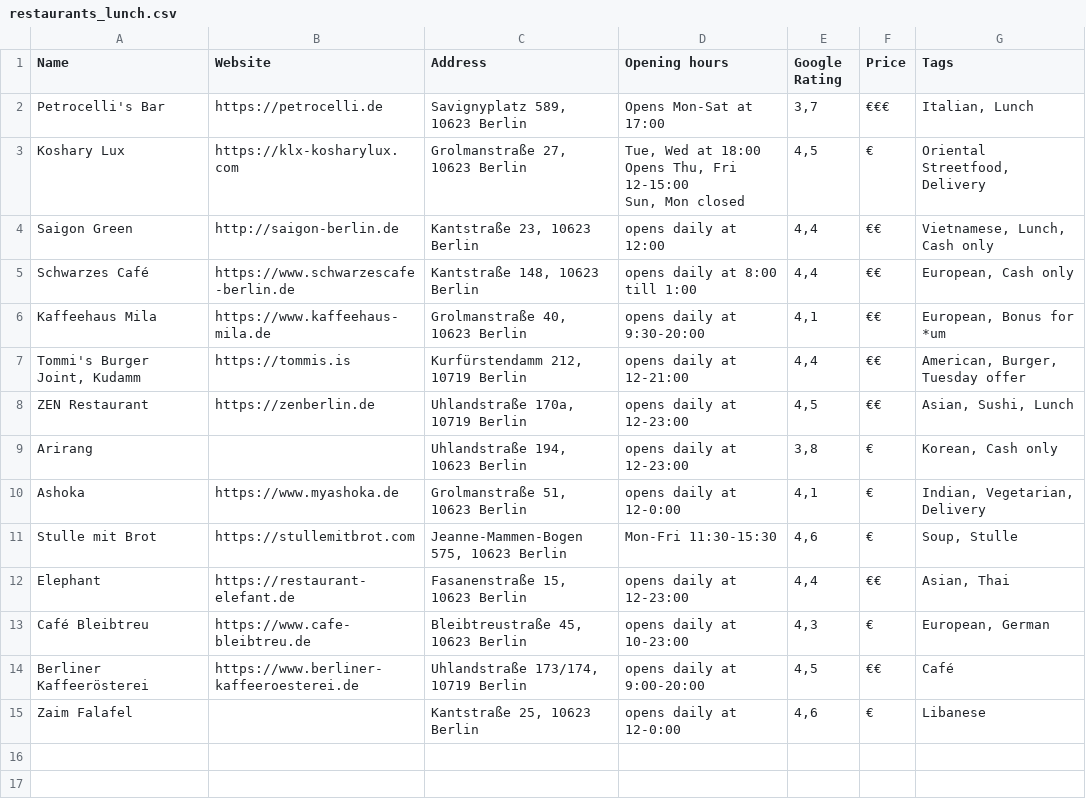
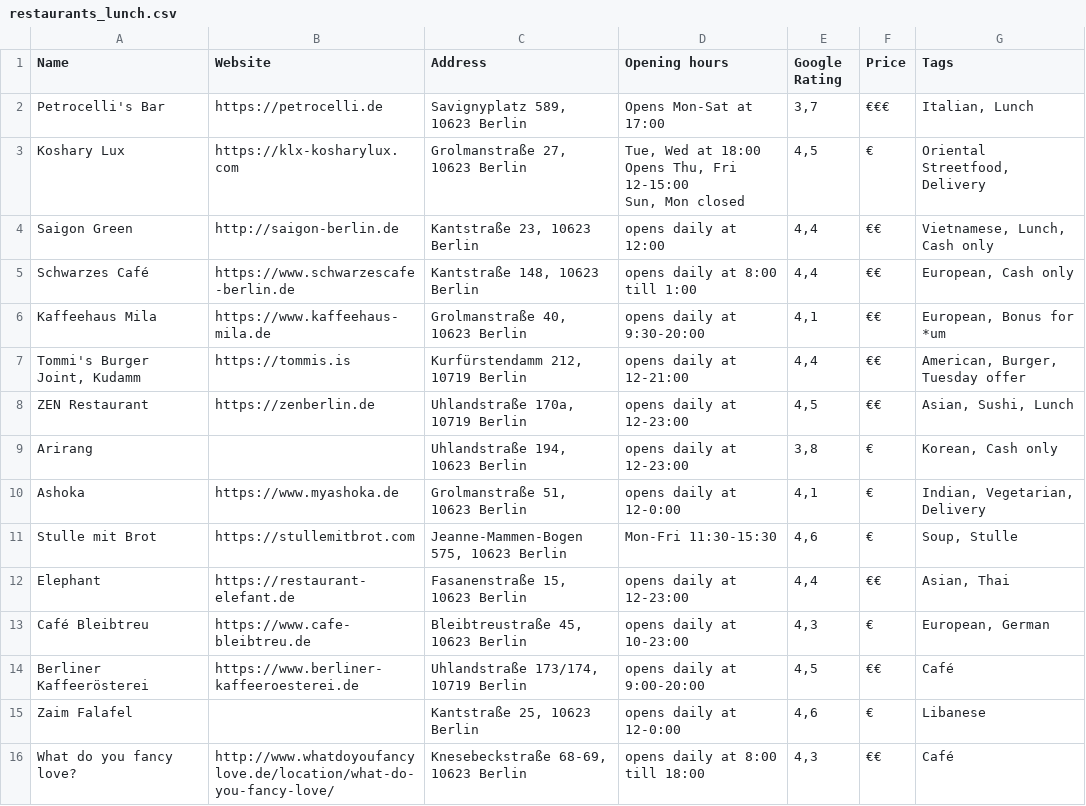
Before and after one commit to VikaTalak/lunchboard, a CSV file: restaurants_lunch.csv, drawn as a sheet; the diff names each change by its address in the sheet, - before the commit and + after, or states it on an @@ line.

Commit message:
Fancy Cafe_new

```diff
--- a/restaurants_lunch.csv
+++ b/restaurants_lunch.csv
+row 16: What do you fancy love? | http://www.whatdoyoufancylove.de/location/what-do-you-fancy-love/ | Knesebeckstraße 68-69, 10623 Berlin | opens daily at 8:00 till 18:00 | 4,3 | €€ | Café
```
